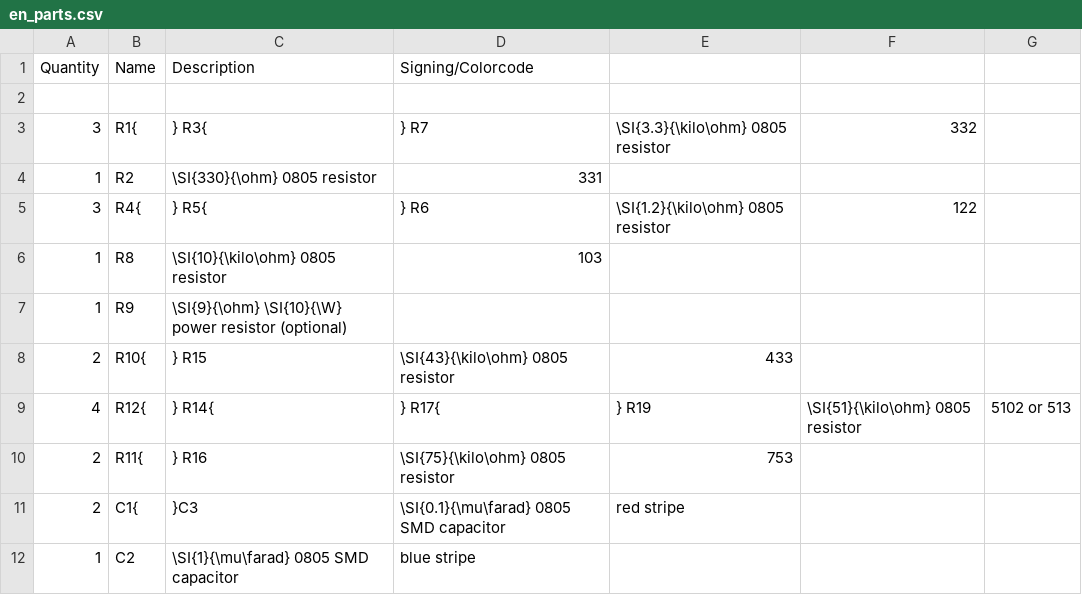
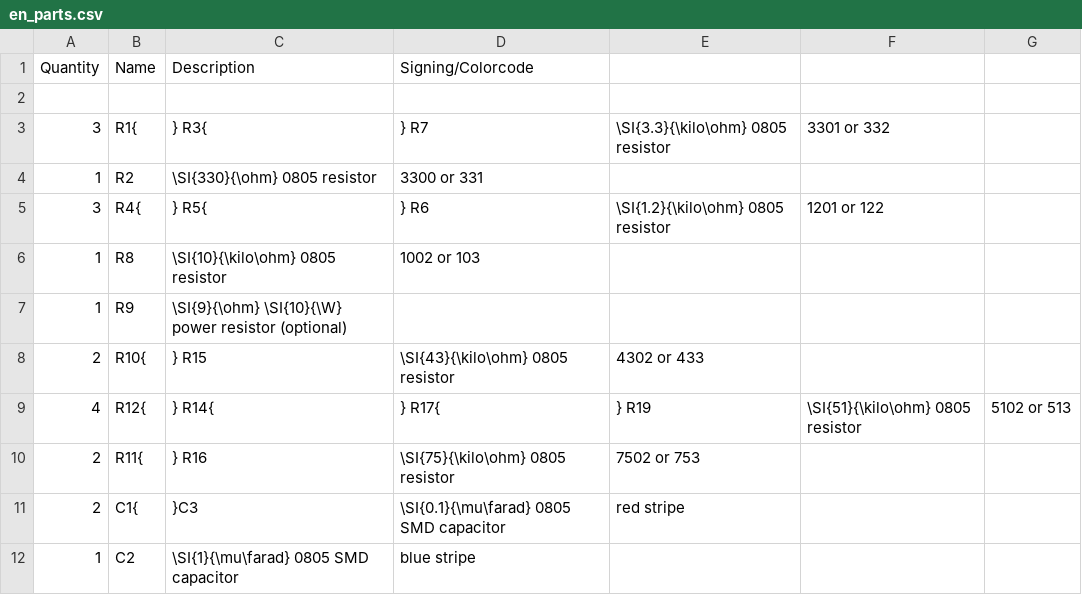
Before and after one commit to Binary-Kitchen/SolderingTutorial, a CSV file: ATXBreakoutBoardSMD/manual/configuration/en_parts.csv, drawn as a sheet; only a part is shown.

```diff
--- a/ATXBreakoutBoardSMD/manual/configuration/en_parts.csv
+++ b/ATXBreakoutBoardSMD/manual/configuration/en_parts.csv
@@ -2,10 +2,10 @@ Quantity,Name,Description,Signing/Colorcode
 ,,,
-3,R1{,} R3{,} R7,\SI{3.3}{\kilo\ohm} 0805 resistor,332
-1,R2,\SI{330}{\ohm} 0805 resistor,331
-3,R4{,} R5{,} R6,\SI{1.2}{\kilo\ohm} 0805 resistor,122
-1,R8,\SI{10}{\kilo\ohm} 0805 resistor,103
+3,R1{,} R3{,} R7,\SI{3.3}{\kilo\ohm} 0805 resistor,3301 or 332
+1,R2,\SI{330}{\ohm} 0805 resistor,3300 or 331
+3,R4{,} R5{,} R6,\SI{1.2}{\kilo\ohm} 0805 resistor,1201 or 122
+1,R8,\SI{10}{\kilo\ohm} 0805 resistor,1002 or 103
 1,R9,\SI{9}{\ohm} \SI{10}{\W} power resistor (optional),
-2,R10{,} R15,\SI{43}{\kilo\ohm} 0805 resistor,433
+2,R10{,} R15,\SI{43}{\kilo\ohm} 0805 resistor,4302 or 433
 4,R12{,} R14{,} R17{,} R19,\SI{51}{\kilo\ohm} 0805 resistor,5102 or 513
-2,R11{,} R16,\SI{75}{\kilo\ohm} 0805 resistor,753
+2,R11{,} R16,\SI{75}{\kilo\ohm} 0805 resistor,7502 or 753
 2,C1{,}C3,\SI{0.1}{\mu\farad} 0805 SMD capacitor,red stripe
```
Also changed, not shown: ATXBreakoutBoardSMD/manual/configuration/de_parts.csv, 1 other file.
